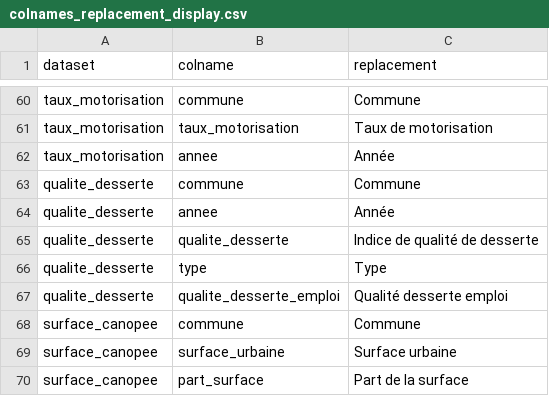
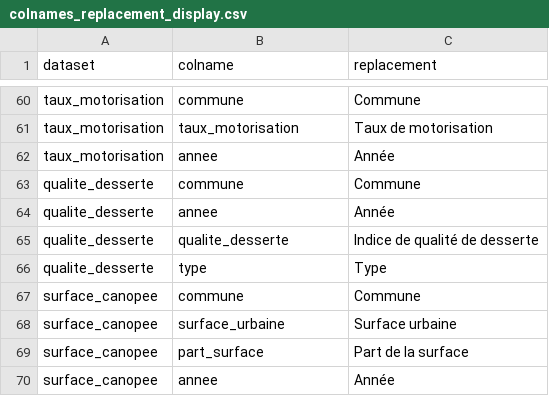
Before and after one commit to mick-weber/eneRgyVD, a CSV file: inst/extdata/colnames_replacement_display.csv, drawn as a sheet; only a part is shown, gaps mark what is left out; the shorter side is filled out with more unchanged rows; the diff names each change by its address in the sheet, - before the commit and + after, or states it on an @@ line.

```diff
--- a/inst/extdata/colnames_replacement_display.csv
+++ b/inst/extdata/colnames_replacement_display.csv
-row 67: qualite_desserte | qualite_desserte_emploi | Qualité desserte emploi
```
Also changed, not shown: 39 other files.
